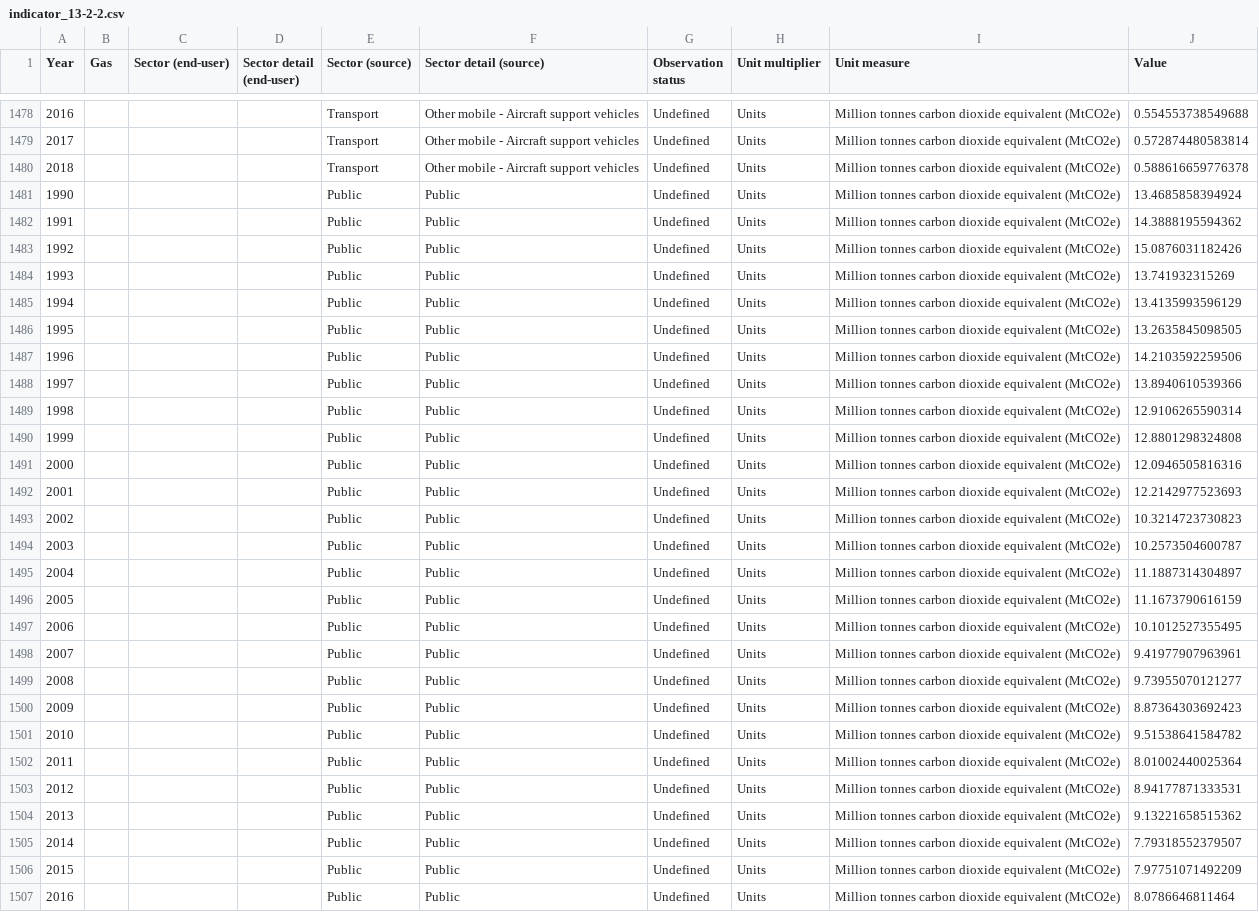
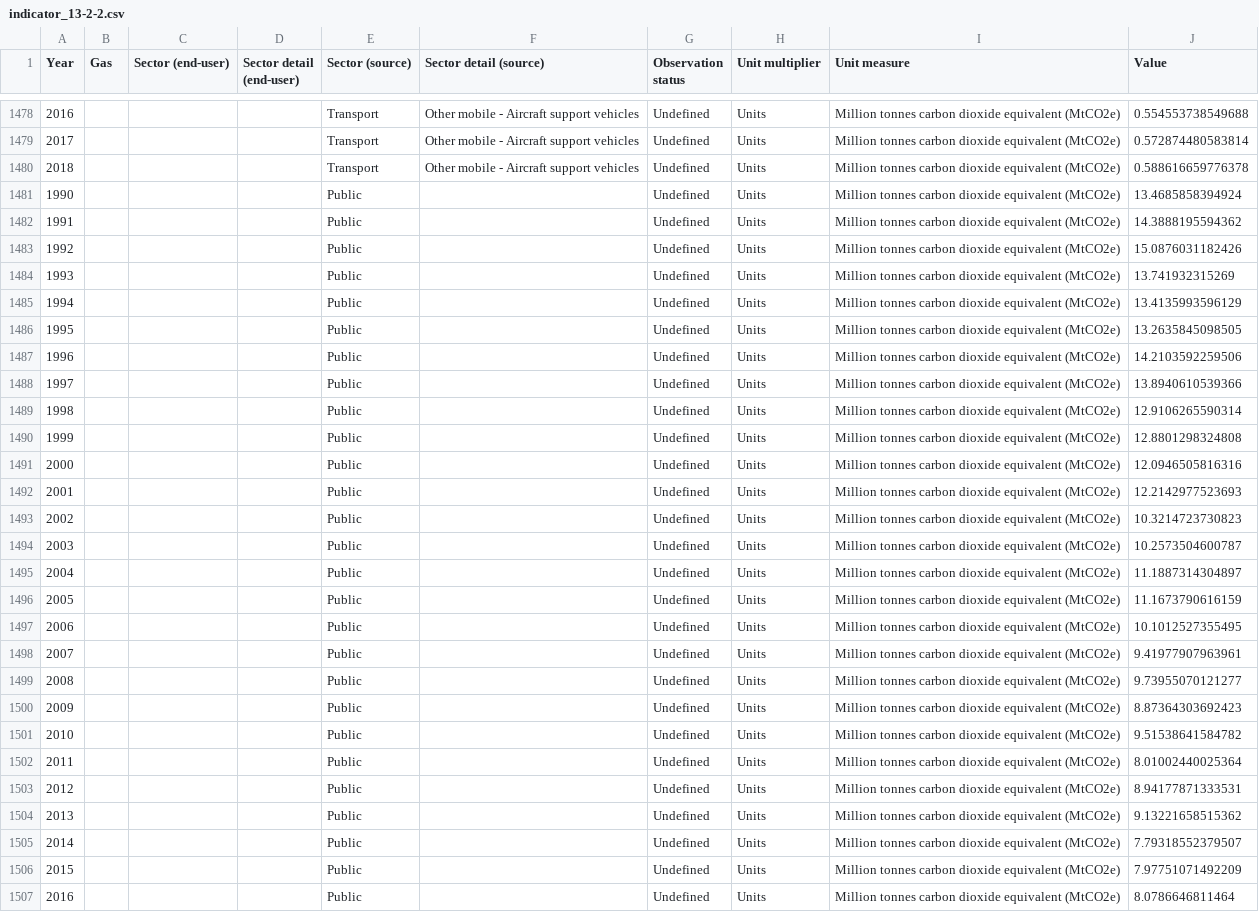
Before and after one commit to uk-gov-mirror/ONSdigital.sdg-data, a CSV file: data/indicator_13-2-2.csv, drawn as a sheet; only a part is shown, gaps mark what is left out; the diff covers the shown part only.

Commit message:
13-2-2

```diff
--- a/data/indicator_13-2-2.csv
+++ b/data/indicator_13-2-2.csv
@@ -1480,28 +1480,28 @@ Year,Gas,Sector (end-user),Sector detail (end-user),Sector (source),Sector detai
 2018,,,,Transport,Other mobile - Aircraft support vehicles,Undefined,Units,Million tonnes carbon dioxide equivalent (MtCO2e),0.588616659776378
-1990,,,,Public,Public,Undefined,Units,Million tonnes carbon dioxide equivalent (MtCO2e),13.4685858394924
-1991,,,,Public,Public,Undefined,Units,Million tonnes carbon dioxide equivalent (MtCO2e),14.3888195594362
-1992,,,,Public,Public,Undefined,Units,Million tonnes carbon dioxide equivalent (MtCO2e),15.0876031182426
-1993,,,,Public,Public,Undefined,Units,Million tonnes carbon dioxide equivalent (MtCO2e),13.741932315269
-1994,,,,Public,Public,Undefined,Units,Million tonnes carbon dioxide equivalent (MtCO2e),13.4135993596129
-1995,,,,Public,Public,Undefined,Units,Million tonnes carbon dioxide equivalent (MtCO2e),13.2635845098505
-1996,,,,Public,Public,Undefined,Units,Million tonnes carbon dioxide equivalent (MtCO2e),14.2103592259506
-1997,,,,Public,Public,Undefined,Units,Million tonnes carbon dioxide equivalent (MtCO2e),13.8940610539366
-1998,,,,Public,Public,Undefined,Units,Million tonnes carbon dioxide equivalent (MtCO2e),12.9106265590314
-1999,,,,Public,Public,Undefined,Units,Million tonnes carbon dioxide equivalent (MtCO2e),12.8801298324808
-2000,,,,Public,Public,Undefined,Units,Million tonnes carbon dioxide equivalent (MtCO2e),12.0946505816316
-2001,,,,Public,Public,Undefined,Units,Million tonnes carbon dioxide equivalent (MtCO2e),12.2142977523693
-2002,,,,Public,Public,Undefined,Units,Million tonnes carbon dioxide equivalent (MtCO2e),10.3214723730823
-2003,,,,Public,Public,Undefined,Units,Million tonnes carbon dioxide equivalent (MtCO2e),10.2573504600787
-2004,,,,Public,Public,Undefined,Units,Million tonnes carbon dioxide equivalent (MtCO2e),11.1887314304897
-2005,,,,Public,Public,Undefined,Units,Million tonnes carbon dioxide equivalent (MtCO2e),11.1673790616159
-2006,,,,Public,Public,Undefined,Units,Million tonnes carbon dioxide equivalent (MtCO2e),10.1012527355495
-2007,,,,Public,Public,Undefined,Units,Million tonnes carbon dioxide equivalent (MtCO2e),9.41977907963961
-2008,,,,Public,Public,Undefined,Units,Million tonnes carbon dioxide equivalent (MtCO2e),9.73955070121277
-2009,,,,Public,Public,Undefined,Units,Million tonnes carbon dioxide equivalent (MtCO2e),8.87364303692423
-2010,,,,Public,Public,Undefined,Units,Million tonnes carbon dioxide equivalent (MtCO2e),9.51538641584782
-2011,,,,Public,Public,Undefined,Units,Million tonnes carbon dioxide equivalent (MtCO2e),8.01002440025364
-2012,,,,Public,Public,Undefined,Units,Million tonnes carbon dioxide equivalent (MtCO2e),8.94177871333531
-2013,,,,Public,Public,Undefined,Units,Million tonnes carbon dioxide equivalent (MtCO2e),9.13221658515362
-2014,,,,Public,Public,Undefined,Units,Million tonnes carbon dioxide equivalent (MtCO2e),7.79318552379507
-2015,,,,Public,Public,Undefined,Units,Million tonnes carbon dioxide equivalent (MtCO2e),7.97751071492209
-2016,,,,Public,Public,Undefined,Units,Million tonnes carbon dioxide equivalent (MtCO2e),8.0786646811464
+1990,,,,Public,,Undefined,Units,Million tonnes carbon dioxide equivalent (MtCO2e),13.4685858394924
+1991,,,,Public,,Undefined,Units,Million tonnes carbon dioxide equivalent (MtCO2e),14.3888195594362
+1992,,,,Public,,Undefined,Units,Million tonnes carbon dioxide equivalent (MtCO2e),15.0876031182426
+1993,,,,Public,,Undefined,Units,Million tonnes carbon dioxide equivalent (MtCO2e),13.741932315269
+1994,,,,Public,,Undefined,Units,Million tonnes carbon dioxide equivalent (MtCO2e),13.4135993596129
+1995,,,,Public,,Undefined,Units,Million tonnes carbon dioxide equivalent (MtCO2e),13.2635845098505
+1996,,,,Public,,Undefined,Units,Million tonnes carbon dioxide equivalent (MtCO2e),14.2103592259506
+1997,,,,Public,,Undefined,Units,Million tonnes carbon dioxide equivalent (MtCO2e),13.8940610539366
+1998,,,,Public,,Undefined,Units,Million tonnes carbon dioxide equivalent (MtCO2e),12.9106265590314
+1999,,,,Public,,Undefined,Units,Million tonnes carbon dioxide equivalent (MtCO2e),12.8801298324808
+2000,,,,Public,,Undefined,Units,Million tonnes carbon dioxide equivalent (MtCO2e),12.0946505816316
+2001,,,,Public,,Undefined,Units,Million tonnes carbon dioxide equivalent (MtCO2e),12.2142977523693
+2002,,,,Public,,Undefined,Units,Million tonnes carbon dioxide equivalent (MtCO2e),10.3214723730823
+2003,,,,Public,,Undefined,Units,Million tonnes carbon dioxide equivalent (MtCO2e),10.2573504600787
+2004,,,,Public,,Undefined,Units,Million tonnes carbon dioxide equivalent (MtCO2e),11.1887314304897
+2005,,,,Public,,Undefined,Units,Million tonnes carbon dioxide equivalent (MtCO2e),11.1673790616159
+2006,,,,Public,,Undefined,Units,Million tonnes carbon dioxide equivalent (MtCO2e),10.1012527355495
+2007,,,,Public,,Undefined,Units,Million tonnes carbon dioxide equivalent (MtCO2e),9.41977907963961
+2008,,,,Public,,Undefined,Units,Million tonnes carbon dioxide equivalent (MtCO2e),9.73955070121277
+2009,,,,Public,,Undefined,Units,Million tonnes carbon dioxide equivalent (MtCO2e),8.87364303692423
+2010,,,,Public,,Undefined,Units,Million tonnes carbon dioxide equivalent (MtCO2e),9.51538641584782
+2011,,,,Public,,Undefined,Units,Million tonnes carbon dioxide equivalent (MtCO2e),8.01002440025364
+2012,,,,Public,,Undefined,Units,Million tonnes carbon dioxide equivalent (MtCO2e),8.94177871333531
+2013,,,,Public,,Undefined,Units,Million tonnes carbon dioxide equivalent (MtCO2e),9.13221658515362
+2014,,,,Public,,Undefined,Units,Million tonnes carbon dioxide equivalent (MtCO2e),7.79318552379507
+2015,,,,Public,,Undefined,Units,Million tonnes carbon dioxide equivalent (MtCO2e),7.97751071492209
+2016,,,,Public,,Undefined,Units,Million tonnes carbon dioxide equivalent (MtCO2e),8.0786646811464
```
Also changed, not shown: 60 edited cells elsewhere in this file.
